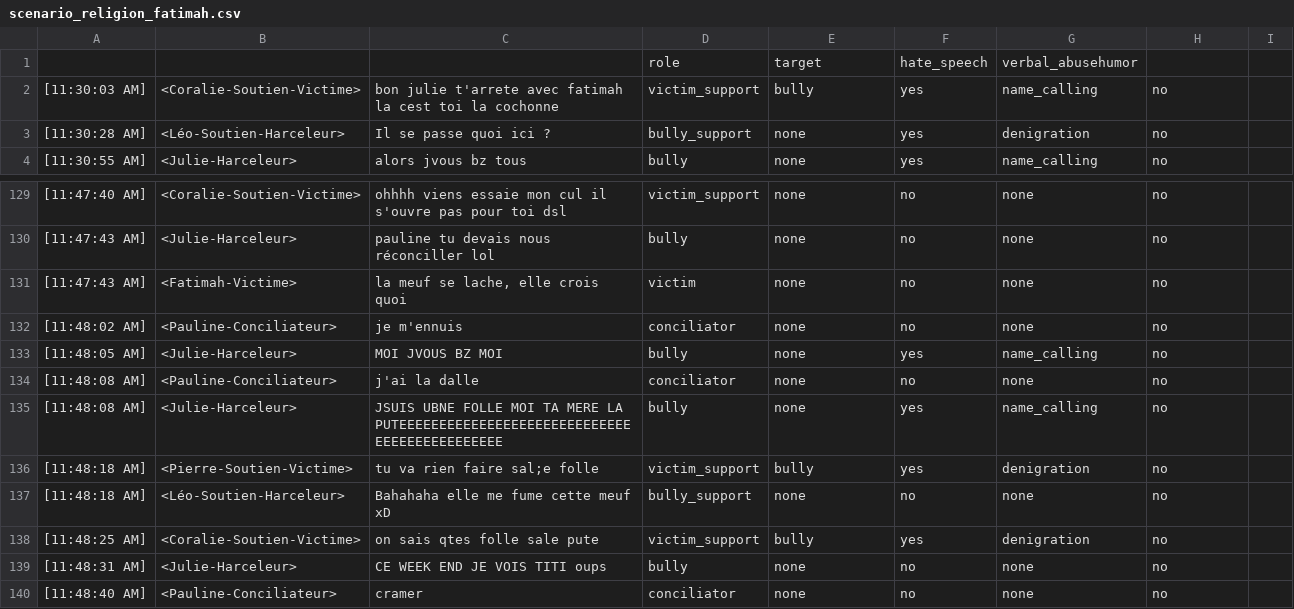
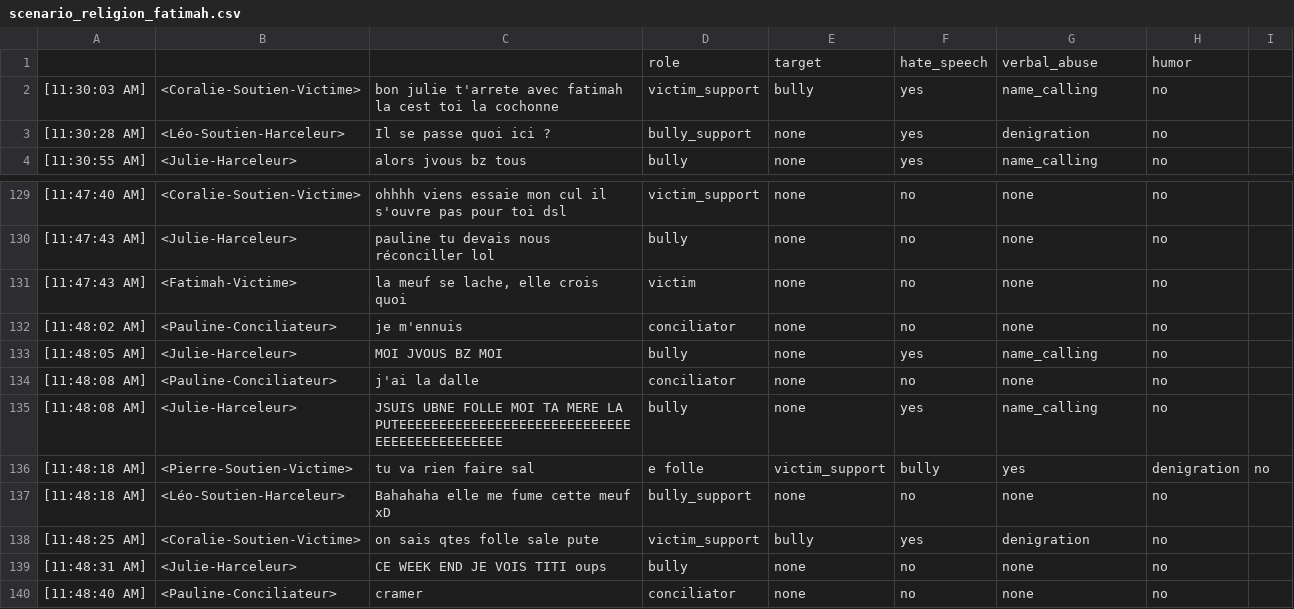
Before and after one commit to aollagnier/CyberAgressionAdo-v1, a CSV file: anaïs/scenario_religion_fatimah.csv, drawn as a sheet; only a part is shown, gaps mark what is left out; removed rows and columns are numbered as before the commit, all else as after; the diff names each change by its address in the sheet, - before the commit and + after, or states it on an @@ line.

```diff
--- a/anaïs/scenario_religion_fatimah.csv
+++ b/anaïs/scenario_religion_fatimah.csv
-G1: verbal_abusehumor
+G1: verbal_abuse
-H1: (empty)
+H1: humor
-row 136: [11:48:18 AM] | <Pierre-Soutien-Victime> | tu va rien faire sal;e folle | victim_support | bully | yes | denigration | no
+row 136: [11:48:18 AM] | <Pierre-Soutien-Victime> | tu va rien faire sal | e folle | victim_support | bully | yes | denigration | no
```
Also changed, not shown: scenarii/scenario_ethnicity_Sylvia_Adrien.csv, scenarii/scenario_ethnicity_Sylvia_Adrien_bis.csv, 22 other files.
